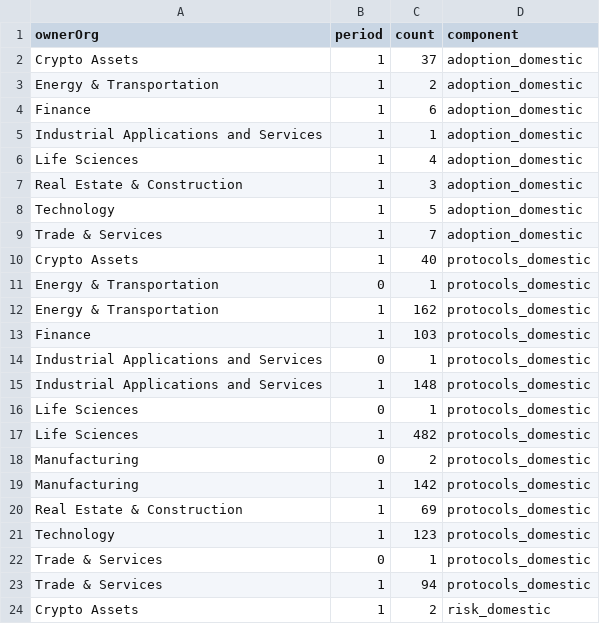
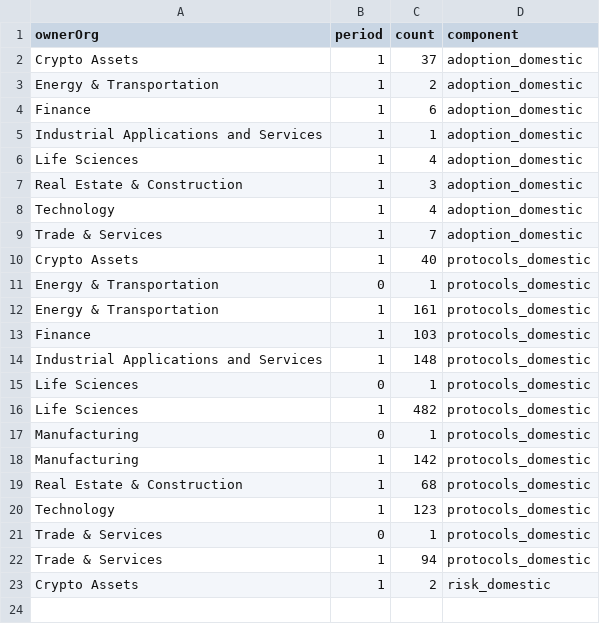
Before and after one commit to john-friedman/datamule-indicators, a CSV file: indicators/format1/Blockchain/defi/sector_comparison.csv, drawn as a sheet.

```diff
--- a/indicators/format1/Blockchain/defi/sector_comparison.csv
+++ b/indicators/format1/Blockchain/defi/sector_comparison.csv
@@ -7,3 +7,3 @@ Life Sciences,1,4,adoption_domestic
 Real Estate & Construction,1,3,adoption_domestic
-Technology,1,5,adoption_domestic
+Technology,1,4,adoption_domestic
 Trade & Services,1,7,adoption_domestic
@@ -11,5 +11,4 @@ Crypto Assets,1,40,protocols_domestic
 Energy & Transportation,0,1,protocols_domestic
-Energy & Transportation,1,162,protocols_domestic
+Energy & Transportation,1,161,protocols_domestic
 Finance,1,103,protocols_domestic
-Industrial Applications and Services,0,1,protocols_domestic
 Industrial Applications and Services,1,148,protocols_domestic
@@ -17,5 +16,5 @@ Life Sciences,0,1,protocols_domestic
 Life Sciences,1,482,protocols_domestic
-Manufacturing,0,2,protocols_domestic
+Manufacturing,0,1,protocols_domestic
 Manufacturing,1,142,protocols_domestic
-Real Estate & Construction,1,69,protocols_domestic
+Real Estate & Construction,1,68,protocols_domestic
 Technology,1,123,protocols_domestic
```
Also changed, not shown: data/filer_metadata/unlisted_business_city_aggregate.csv, data/filer_metadata/unlisted_zip_code_aggregate.csv, 37 other files.
